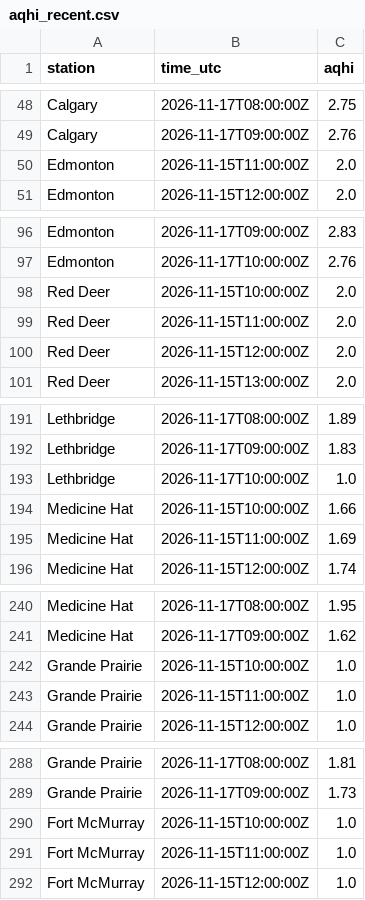
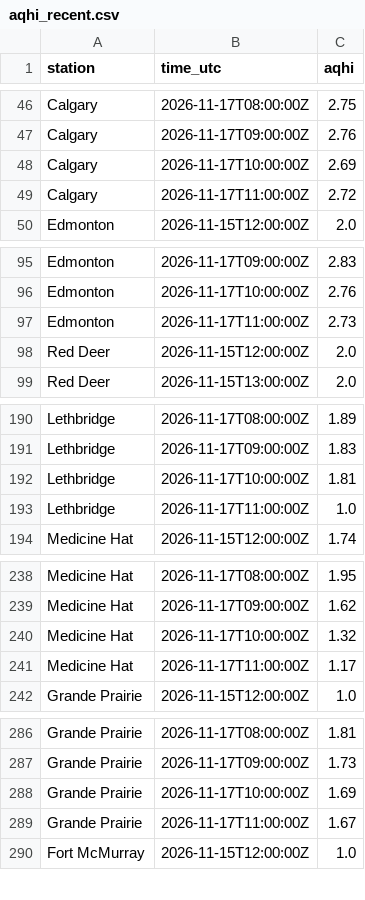
Before and after one commit to maymankhan1-web/alberta-air-quality-tracker, a CSV file: data/aqhi_recent.csv, drawn as a sheet; only a part is shown, gaps mark what is left out; the diff covers the shown part only.

```diff
--- a/data/aqhi_recent.csv
+++ b/data/aqhi_recent.csv
@@ -49,3 +47,4 @@ Calgary,2026-11-17T08:00:00Z,2.75
 Calgary,2026-11-17T09:00:00Z,2.76
-Edmonton,2026-11-15T11:00:00Z,2.0
+Calgary,2026-11-17T10:00:00Z,2.69
+Calgary,2026-11-17T11:00:00Z,2.72
 Edmonton,2026-11-15T12:00:00Z,2.0
@@ -97,4 +96,3 @@ Edmonton,2026-11-17T09:00:00Z,2.83
 Edmonton,2026-11-17T10:00:00Z,2.76
-Red Deer,2026-11-15T10:00:00Z,2.0
-Red Deer,2026-11-15T11:00:00Z,2.0
+Edmonton,2026-11-17T11:00:00Z,2.73
 Red Deer,2026-11-15T12:00:00Z,2.0
@@ -192,5 +191,4 @@ Lethbridge,2026-11-17T08:00:00Z,1.89
 Lethbridge,2026-11-17T09:00:00Z,1.83
-Lethbridge,2026-11-17T10:00:00Z,1.0
-Medicine Hat,2026-11-15T10:00:00Z,1.66
-Medicine Hat,2026-11-15T11:00:00Z,1.69
+Lethbridge,2026-11-17T10:00:00Z,1.81
+Lethbridge,2026-11-17T11:00:00Z,1.0
 Medicine Hat,2026-11-15T12:00:00Z,1.74
@@ -241,4 +239,4 @@ Medicine Hat,2026-11-17T08:00:00Z,1.95
 Medicine Hat,2026-11-17T09:00:00Z,1.62
-Grande Prairie,2026-11-15T10:00:00Z,1.0
-Grande Prairie,2026-11-15T11:00:00Z,1.0
+Medicine Hat,2026-11-17T10:00:00Z,1.32
+Medicine Hat,2026-11-17T11:00:00Z,1.17
 Grande Prairie,2026-11-15T12:00:00Z,1.0
@@ -289,4 +287,4 @@ Grande Prairie,2026-11-17T08:00:00Z,1.81
 Grande Prairie,2026-11-17T09:00:00Z,1.73
-Fort McMurray,2026-11-15T10:00:00Z,1.0
-Fort McMurray,2026-11-15T11:00:00Z,1.0
+Grande Prairie,2026-11-17T10:00:00Z,1.69
+Grande Prairie,2026-11-17T11:00:00Z,1.67
 Fort McMurray,2026-11-15T12:00:00Z,1.0
```
Also changed, not shown: 4 added rows and 3 removed rows elsewhere in this file, 1 other file.
